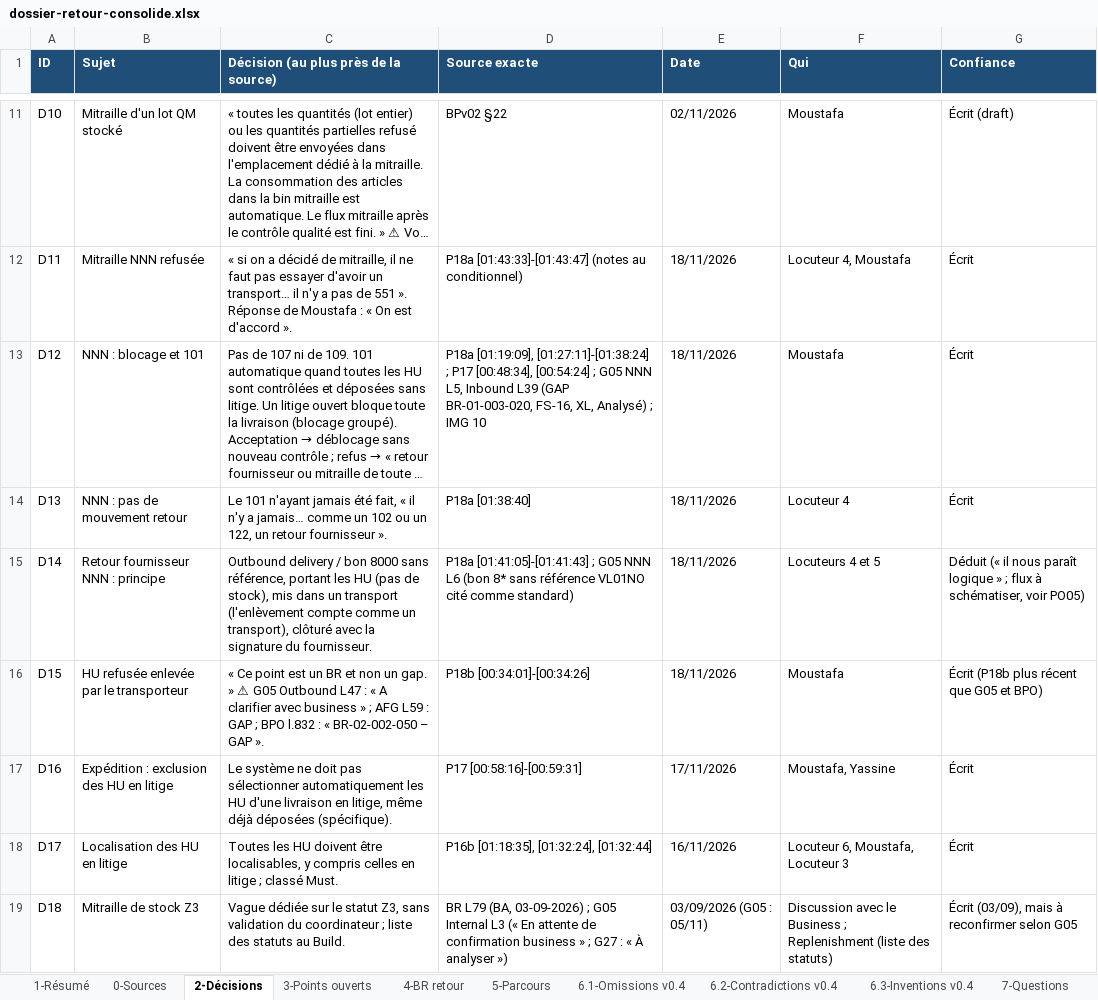
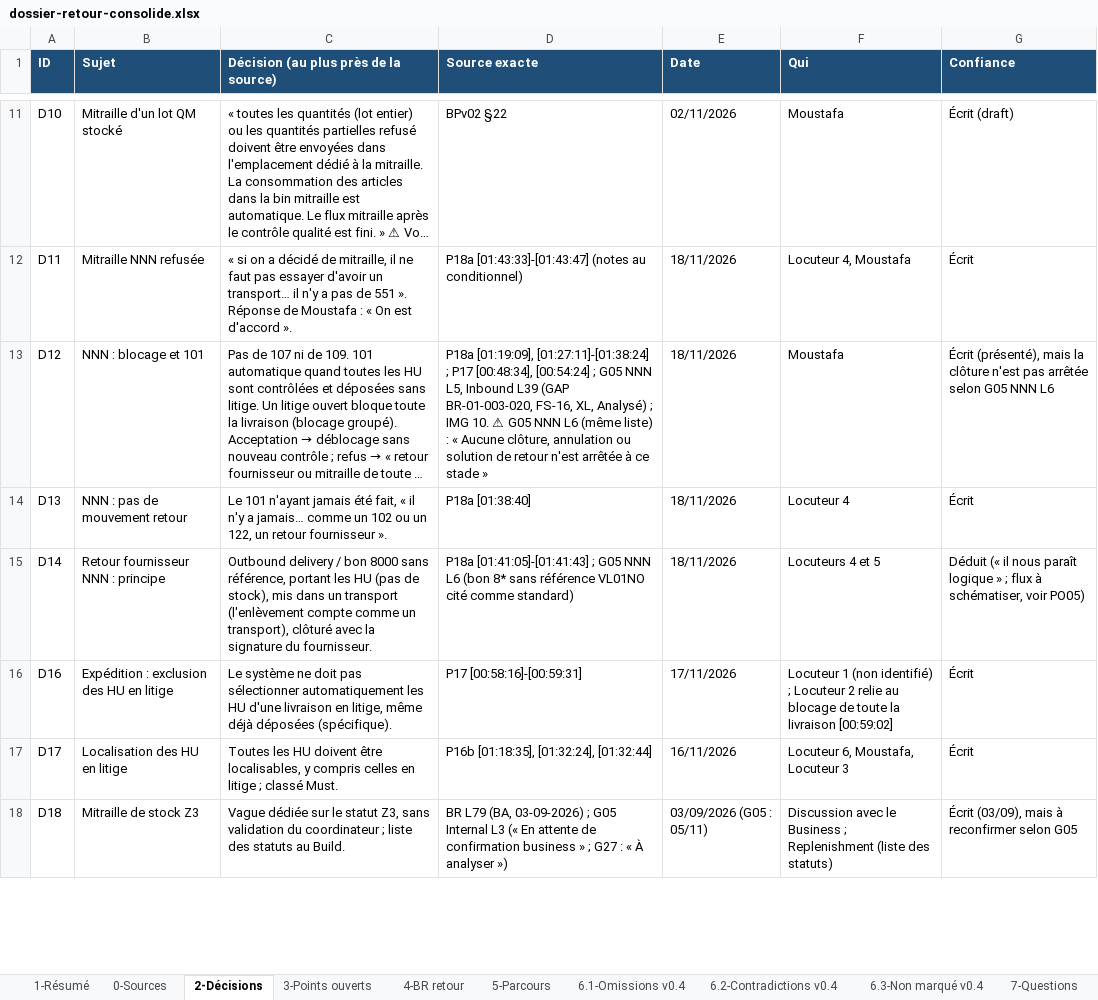
Before and after one commit to MoustafaMKCL/Claude-, an Excel workbook: infrabel-ewm/01-gap/retour/dossier-retour-consolide.xlsx, sheet 2-Décisions, drawn as a sheet; only a part is shown, gaps mark what is left out; long unchanged cells end in …; values as stored, in another font and other column widths than the file's, no borders; removed rows and columns are numbered as before the commit, all else as after; the diff names each change by its address in the sheet, - before the commit and + after, or states it on an @@ line.

```diff
--- a/infrabel-ewm/01-gap/retour/dossier-retour-consolide.xlsx (sheet 2-Décisions)
+++ b/infrabel-ewm/01-gap/retour/dossier-retour-consolide.xlsx (sheet 2-Décisions)
-sheet tab: 6.3-Inventions v0.4
+sheet tab: 6.3-Non marqué v0.4
-D13 (Source exacte): …; IMG 10
+D13 (Source exacte): …; IMG 10. ⚠ G05 NNN L6 (même liste) : « Aucune clôture, annulation ou solution de retour n'est arrêtée à ce stade »
-G13 (Confiance): Écrit
+G13 (Confiance): Écrit (présenté), mais la clôture n'est pas arrêtée selon G05 NNN L6
-row 16: D15 | HU refusée enlevée par le transporteur | « Ce point est un BR et non un gap. » ⚠ G05 Outbound L47 : « A clarifier avec business » ; AFG L59 : GAP ; BPO l.832 : « BR-02-002-050 – GAP ». | P18b [00:34:01]-[00:34:26] | 18/11/2026 | Moustafa | Écrit (P18b plus récent que G05 et BPO)
-F16 (Qui): Moustafa, Yassine
+F16 (Qui): Locuteur 1 (non identifié) ; Locuteur 2 relie au blocage de toute la livraison [00:59:02]
```
Also changed, not shown: sheet 6.2-Contradictions v0.4, sheet 3-Points ouverts, sheet 6.3-Non marqué v0.4, sheet 5-Parcours, sheet 4-BR retour, sheet 1-Résumé, 2 more sheets, other sheet tabs, 1 other file.
